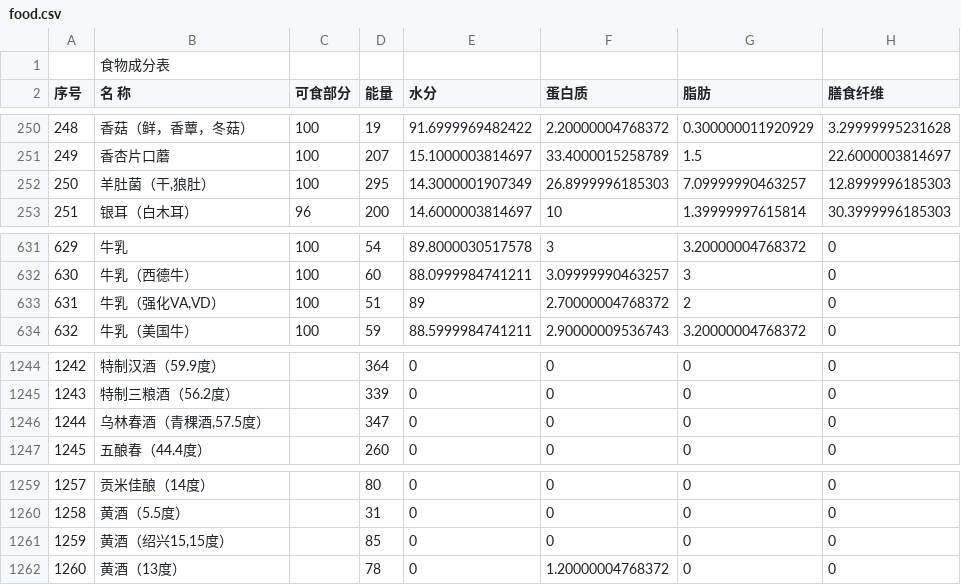
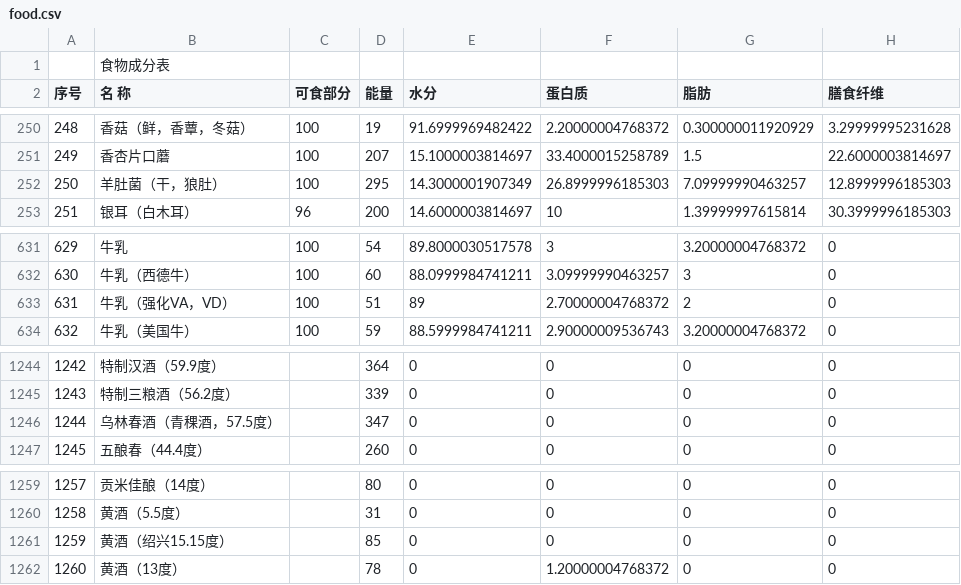
Before and after one commit to ganyi0127/fitfood, a CSV file: fitfood/FitFood/resource/files/food.csv, drawn as a sheet; only a part is shown, gaps mark what is left out; the diff names each change by its address in the sheet, - before the commit and + after, or states it on an @@ line.

```diff
--- a/fitfood/FitFood/resource/files/food.csv
+++ b/fitfood/FitFood/resource/files/food.csv
-B252 (名 称): 羊肚菌（干,狼肚）
+B252 (名 称): 羊肚菌（干，狼肚）
-B633 (名 称): 牛乳（强化VA,VD）
+B633 (名 称): 牛乳（强化VA，VD）
-B1246 (名 称): 乌林春酒（青稞酒,57.5度）
+B1246 (名 称): 乌林春酒（青稞酒，57.5度）
-B1261 (名 称): 黄酒（绍兴15,15度）
+B1261 (名 称): 黄酒（绍兴15.15度）
```
Also changed, not shown: 9 other files.
